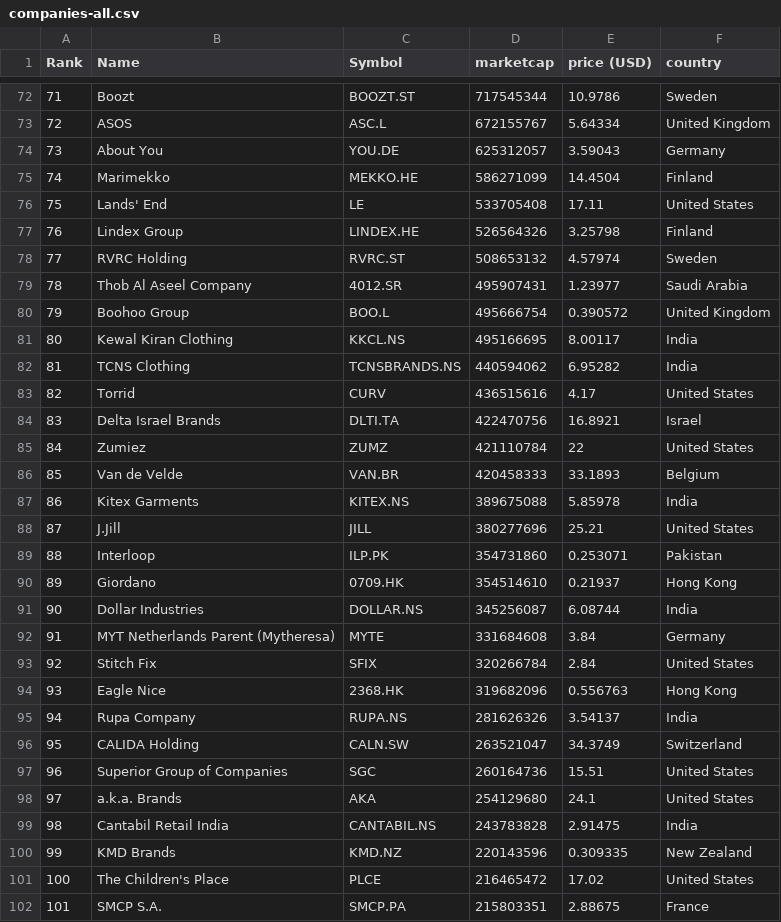
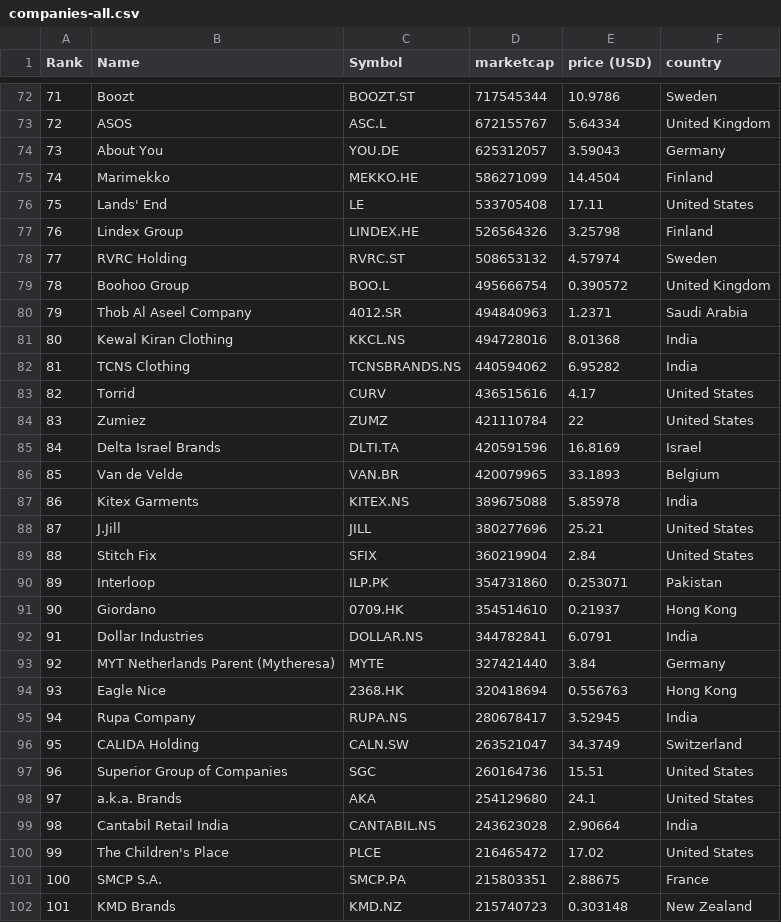
Before and after one commit to stephcarrv/merida-june-6-2024, a CSV file: companies-all.csv, drawn as a sheet; only a part is shown, gaps mark what is left out; the diff covers the shown part only.

```diff
--- a/companies-all.csv
+++ b/companies-all.csv
@@ -78,19 +78,19 @@
 "77","RVRC Holding","RVRC.ST","508653132","4.57974","Sweden"
-"78","Thob Al Aseel Company","4012.SR","495907431","1.23977","Saudi Arabia"
-"79","Boohoo Group","BOO.L","495666754","0.390572","United Kingdom"
-"80","Kewal Kiran Clothing","KKCL.NS","495166695","8.00117","India"
+"78","Boohoo Group","BOO.L","495666754","0.390572","United Kingdom"
+"79","Thob Al Aseel Company","4012.SR","494840963","1.2371","Saudi Arabia"
+"80","Kewal Kiran Clothing","KKCL.NS","494728016","8.01368","India"
 "81","TCNS Clothing","TCNSBRANDS.NS","440594062","6.95282","India"
 "82","Torrid","CURV","436515616","4.17","United States"
-"83","Delta Israel Brands","DLTI.TA","422470756","16.8921","Israel"
-"84","Zumiez","ZUMZ","421110784","22","United States"
-"85","Van de Velde","VAN.BR","420458333","33.1893","Belgium"
+"83","Zumiez","ZUMZ","421110784","22","United States"
+"84","Delta Israel Brands","DLTI.TA","420591596","16.8169","Israel"
+"85","Van de Velde","VAN.BR","420079965","33.1893","Belgium"
 "86","Kitex Garments","KITEX.NS","389675088","5.85978","India"
 "87","J.Jill","JILL","380277696","25.21","United States"
-"88","Interloop","ILP.PK","354731860","0.253071","Pakistan"
-"89","Giordano","0709.HK","354514610","0.21937","Hong Kong"
-"90","Dollar Industries","DOLLAR.NS","345256087","6.08744","India"
-"91","MYT Netherlands Parent (Mytheresa)","MYTE","331684608","3.84","Germany"
-"92","Stitch Fix","SFIX","320266784","2.84","United States"
-"93","Eagle Nice","2368.HK","319682096","0.556763","Hong Kong"
-"94","Rupa Company","RUPA.NS","281626326","3.54137","India"
+"88","Stitch Fix","SFIX","360219904","2.84","United States"
+"89","Interloop","ILP.PK","354731860","0.253071","Pakistan"
+"90","Giordano","0709.HK","354514610","0.21937","Hong Kong"
+"91","Dollar Industries","DOLLAR.NS","344782841","6.0791","India"
+"92","MYT Netherlands Parent (Mytheresa)","MYTE","327421440","3.84","Germany"
+"93","Eagle Nice","2368.HK","320418694","0.556763","Hong Kong"
+"94","Rupa Company","RUPA.NS","280678417","3.52945","India"
 "95","CALIDA Holding","CALN.SW","263521047","34.3749","Switzerland"
@@ -98,5 +98,5 @@
 "97","a.k.a. Brands","AKA","254129680","24.1","United States"
-"98","Cantabil Retail India","CANTABIL.NS","243783828","2.91475","India"
-"99","KMD Brands","KMD.NZ","220143596","0.309335","New Zealand"
-"100","The Children's Place","PLCE","216465472","17.02","United States"
-"101","SMCP S.A.","SMCP.PA","215803351","2.88675","France"
+"98","Cantabil Retail India","CANTABIL.NS","243623028","2.90664","India"
+"99","The Children's Place","PLCE","216465472","17.02","United States"
+"100","SMCP S.A.","SMCP.PA","215803351","2.88675","France"
+"101","KMD Brands","KMD.NZ","215740723","0.303148","New Zealand"
```
Also changed, not shown: 2 added rows, 2 removed rows and 52 edited cells elsewhere in this file, companies_france.csv, companies_germany.csv, 1 other file.
